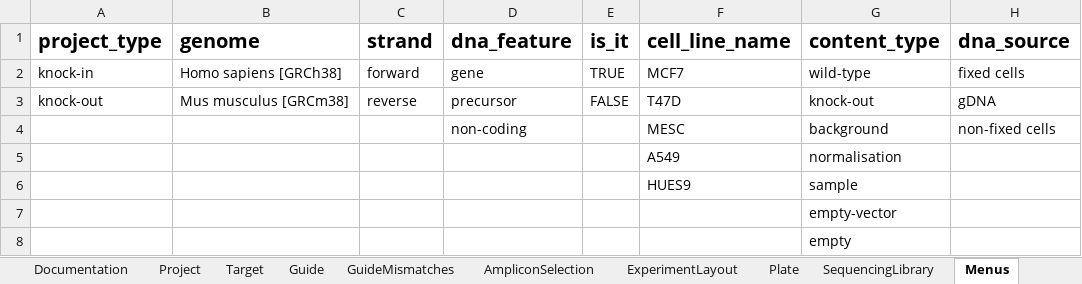
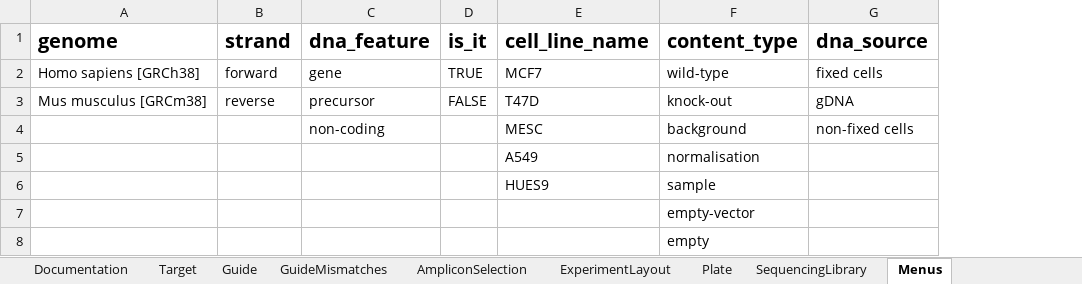
Before and after one commit to alanwilter/GenEditID, an Excel workbook: data/templates/GEPXXXXX.xlsx, sheet Menus, drawn as a sheet; only a part is shown; values as stored, in another font and other column widths than the file's, no borders; the diff names each change by its address in the sheet, - before the commit and + after, or states it on an @@ line.

Commit message:
load project data with a new submission sheet

```diff
--- a/data/templates/GEPXXXXX.xlsx (sheet Menus)
+++ b/data/templates/GEPXXXXX.xlsx (sheet Menus)
-sheet tab: Project
-column A (project_type), rows 2-3: knock-in | knock-out
```
Also changed, not shown: sheet Documentation, sheet Target, sheet ExperimentLayout, 4 other files.
